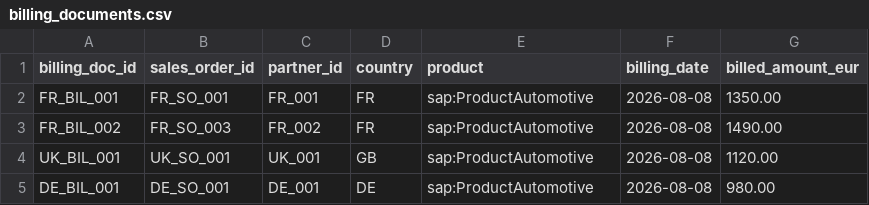
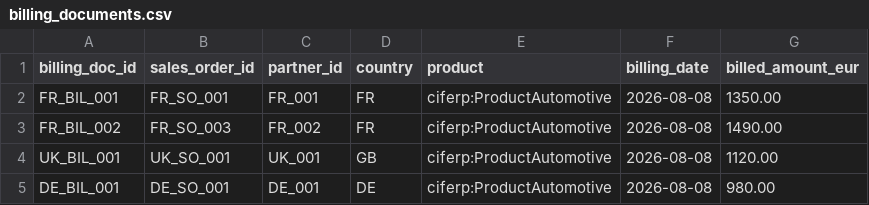
Before and after one commit to Sugumaran-Balasubramaniyan/enterprise-agentic-semantic-layer, a CSV file: data/curated/billing_documents.csv, drawn as a sheet.

```diff
--- a/data/curated/billing_documents.csv
+++ b/data/curated/billing_documents.csv
@@ -1,5 +1,5 @@
 billing_doc_id,sales_order_id,partner_id,country,product,billing_date,billed_amount_eur
-FR_BIL_001,FR_SO_001,FR_001,FR,sap:ProductAutomotive,2026-08-08,1350.00
-FR_BIL_002,FR_SO_003,FR_002,FR,sap:ProductAutomotive,2026-08-08,1490.00
-UK_BIL_001,UK_SO_001,UK_001,GB,sap:ProductAutomotive,2026-08-08,1120.00
-DE_BIL_001,DE_SO_001,DE_001,DE,sap:ProductAutomotive,2026-08-08,980.00
+FR_BIL_001,FR_SO_001,FR_001,FR,ciferp:ProductAutomotive,2026-08-08,1350.00
+FR_BIL_002,FR_SO_003,FR_002,FR,ciferp:ProductAutomotive,2026-08-08,1490.00
+UK_BIL_001,UK_SO_001,UK_001,GB,ciferp:ProductAutomotive,2026-08-08,1120.00
+DE_BIL_001,DE_SO_001,DE_001,DE,ciferp:ProductAutomotive,2026-08-08,980.00
```
Also changed, not shown: data/curated/acdoca_financials.csv, data/curated/sales_orders.csv, 2 other files.
